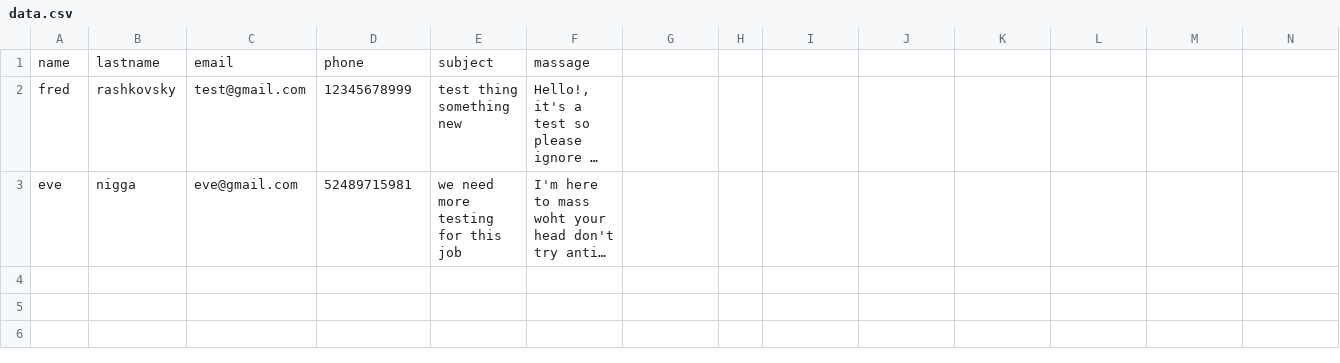
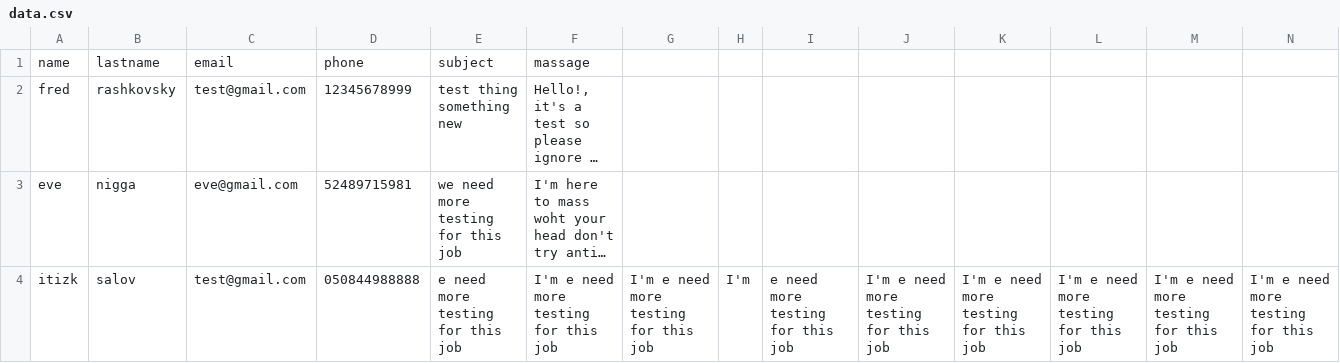
Before and after one commit to FredRashkovsky/Automaion-Project-Qualitest, a CSV file: data.csv, drawn as a sheet; only a part is shown; long unchanged cells end in …; rows hold the shown columns only; the diff names each change by its address in the sheet, - before the commit and + after, or states it on an @@ line.

Commit message:
new_data@build

```diff
--- a/data.csv
+++ b/data.csv
+row 4: itizk | salov | test@gmail.com | 050844988888 | e need more testing for this job | I'm e need more testing for this job | I'm e need more testing for this job | I'm | e need more testing for this job | I'm e need more testing for this job | I'm e need more testing for this job | I'm e need more testing for this job | I'm e need more testing for this job | I'm e need more testing for this job
```
